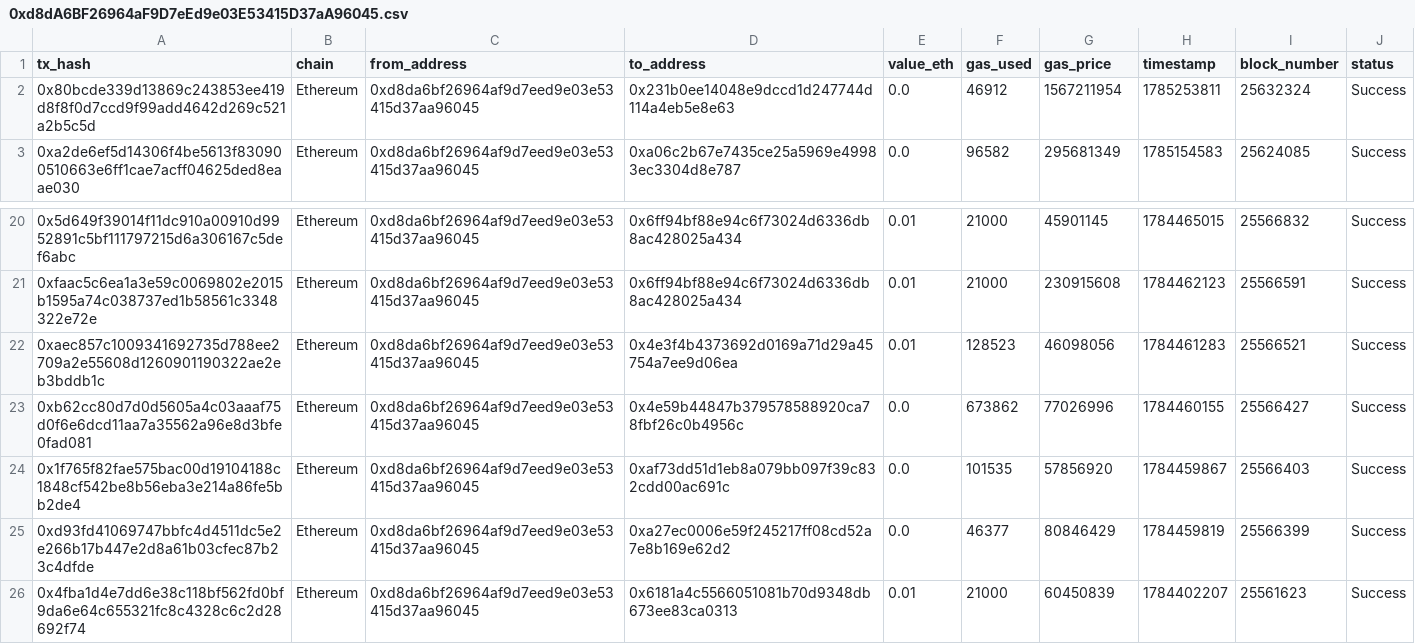
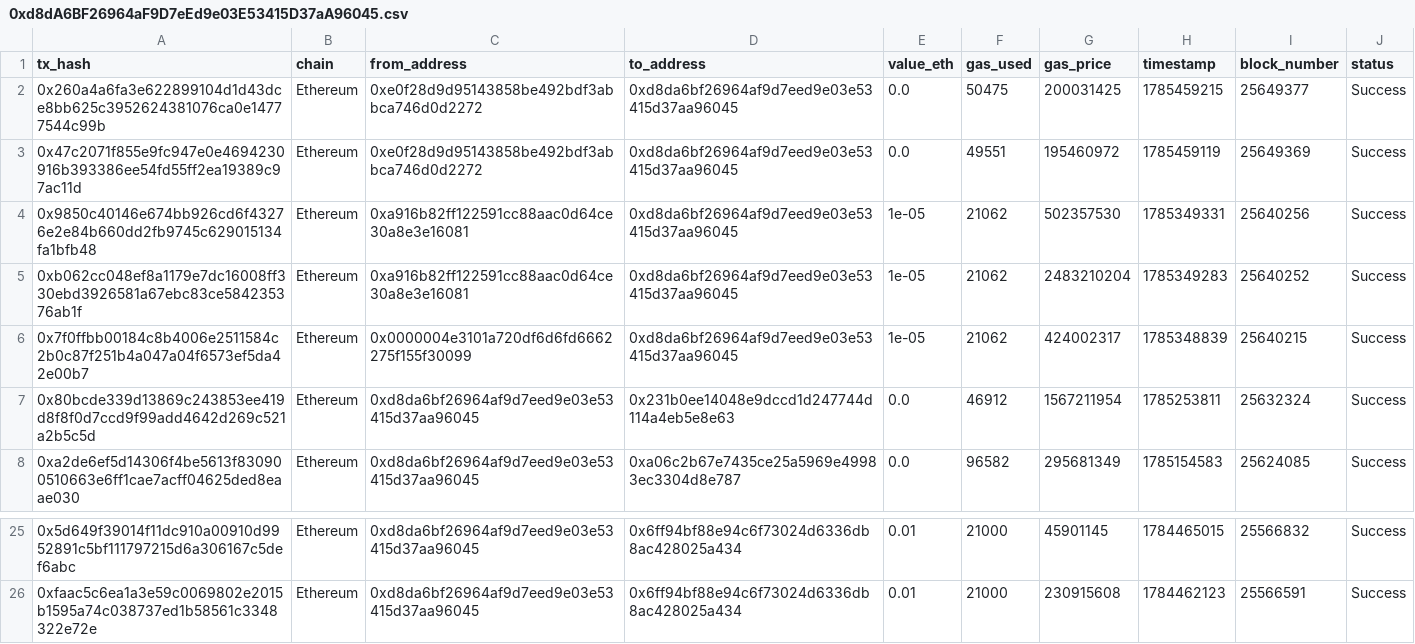
Before and after one commit to Gulfamassan/cross-chain-intelligence-platform, a CSV file: backend/datasets/ethereum/0xd8dA6BF26964aF9D7eEd9e03E53415D37aA96045.csv, drawn as a sheet; only a part is shown, gaps mark what is left out; removed rows and columns are numbered as before the commit, all else as after; the diff names each change by its address in the sheet, - before the commit and + after, or states it on an @@ line.

```diff
--- a/backend/datasets/ethereum/0xd8dA6BF26964aF9D7eEd9e03E53415D37aA96045.csv
+++ b/backend/datasets/ethereum/0xd8dA6BF26964aF9D7eEd9e03E53415D37aA96045.csv
+row 2: 0x260a4a6fa3e622899104d1d43dce8bb625c3952624381076ca0e14777544c99b | Ethereum | 0xe0f28d9d95143858be492bdf3abbca746d0d2272 | 0xd8da6bf26964af9d7eed9e03e53415d37aa96045 | 0.0 | 50475 | 200031425 | 1785459215 | 25649377 | Success
+row 3: 0x47c2071f855e9fc947e0e4694230916b393386ee54fd55ff2ea19389c97ac11d | Ethereum | 0xe0f28d9d95143858be492bdf3abbca746d0d2272 | 0xd8da6bf26964af9d7eed9e03e53415d37aa96045 | 0.0 | 49551 | 195460972 | 1785459119 | 25649369 | Success
+row 4: 0x9850c40146e674bb926cd6f43276e2e84b660dd2fb9745c629015134fa1bfb48 | Ethereum | 0xa916b82ff122591cc88aac0d64ce30a8e3e16081 | 0xd8da6bf26964af9d7eed9e03e53415d37aa96045 | 1e-05 | 21062 | 502357530 | 1785349331 | 25640256 | Success
+row 5: 0xb062cc048ef8a1179e7dc16008ff330ebd3926581a67ebc83ce584235376ab1f | Ethereum | 0xa916b82ff122591cc88aac0d64ce30a8e3e16081 | 0xd8da6bf26964af9d7eed9e03e53415d37aa96045 | 1e-05 | 21062 | 2483210204 | 1785349283 | 25640252 | Success
+row 6: 0x7f0ffbb00184c8b4006e2511584c2b0c87f251b4a047a04f6573ef5da42e00b7 | Ethereum | 0x0000004e3101a720df6d6fd6662275f155f30099 | 0xd8da6bf26964af9d7eed9e03e53415d37aa96045 | 1e-05 | 21062 | 424002317 | 1785348839 | 25640215 | Success
-row 22: 0xaec857c1009341692735d788ee2709a2e55608d1260901190322ae2eb3bddb1c | Ethereum | 0xd8da6bf26964af9d7eed9e03e53415d37aa96045 | 0x4e3f4b4373692d0169a71d29a45754a7ee9d06ea | 0.01 | 128523 | 46098056 | 1784461283 | 25566521 | Success
-row 23: 0xb62cc80d7d0d5605a4c03aaaf75d0f6e6dcd11aa7a35562a96e8d3bfe0fad081 | Ethereum | 0xd8da6bf26964af9d7eed9e03e53415d37aa96045 | 0x4e59b44847b379578588920ca78fbf26c0b4956c | 0.0 | 673862 | 77026996 | 1784460155 | 25566427 | Success
-row 24: 0x1f765f82fae575bac00d19104188c1848cf542be8b56eba3e214a86fe5bb2de4 | Ethereum | 0xd8da6bf26964af9d7eed9e03e53415d37aa96045 | 0xaf73dd51d1eb8a079bb097f39c832cdd00ac691c | 0.0 | 101535 | 57856920 | 1784459867 | 25566403 | Success
-row 25: 0xd93fd41069747bbfc4d4511dc5e2e266b17b447e2d8a61b03cfec87b23c4dfde | Ethereum | 0xd8da6bf26964af9d7eed9e03e53415d37aa96045 | 0xa27ec0006e59f245217ff08cd52a7e8b169e62d2 | 0.0 | 46377 | 80846429 | 1784459819 | 25566399 | Success
-row 26: 0x4fba1d4e7dd6e38c118bf562fd0bf9da6e64c655321fc8c4328c6c2d28692f74 | Ethereum | 0xd8da6bf26964af9d7eed9e03e53415d37aa96045 | 0x6181a4c5566051081b70d9348db673ee83ca0313 | 0.01 | 21000 | 60450839 | 1784402207 | 25561623 | Success
```
Also changed, not shown: backend/datasets/polygon/0xF977814e90dA44bFA03b6295A0616a897441aceC.csv, backend/exported_reports/0xd8dA6BF26964aF9D7eEd9e03E53415D37aA96045_summary.csv, 5 other files.
